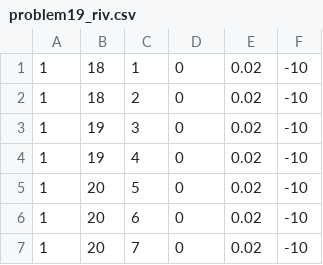
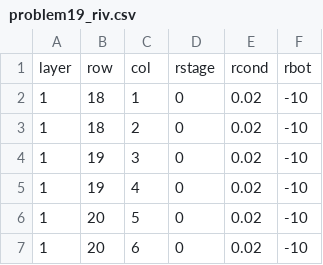
Before and after one commit to jordw22/modflow_epa, a CSV file: Data/problem19_riv.csv, drawn as a sheet; only a part is shown; the shorter side is filled out with more unchanged rows.

```diff
--- a/Data/problem19_riv.csv
+++ b/Data/problem19_riv.csv
@@ -1 +1,2 @@
+layer,row,col,rstage,rcond,rbot
 1,18,1,0,0.02,-10
```
Also changed, not shown: 2 other files.
